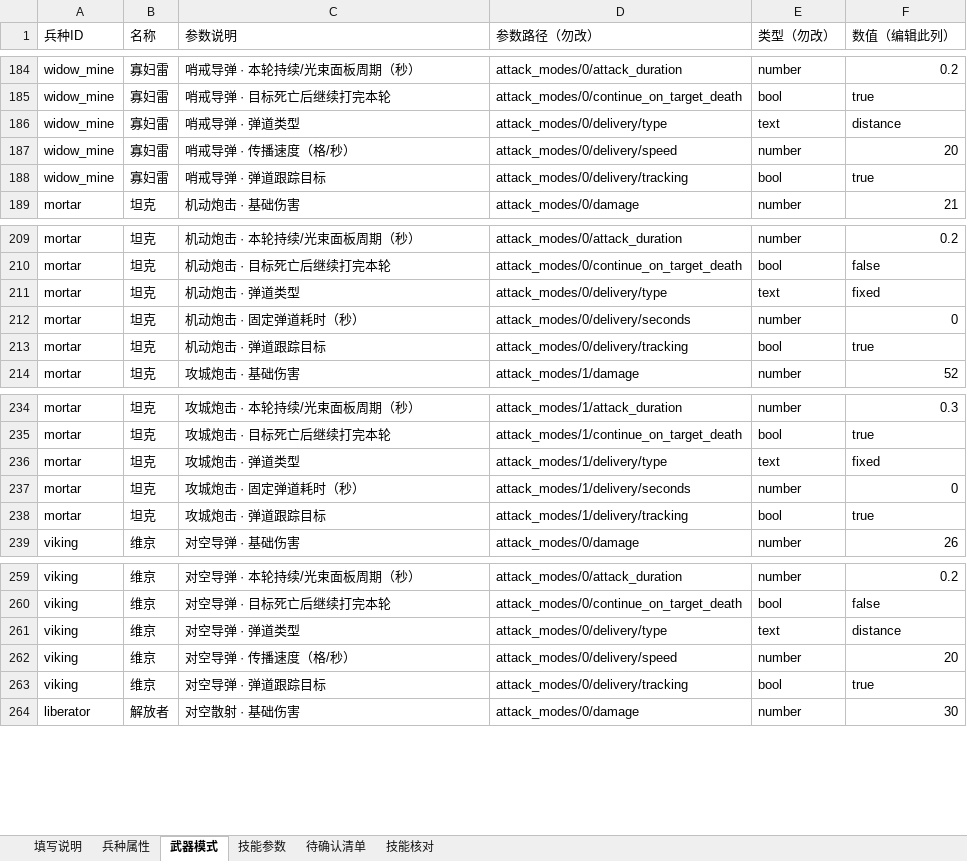
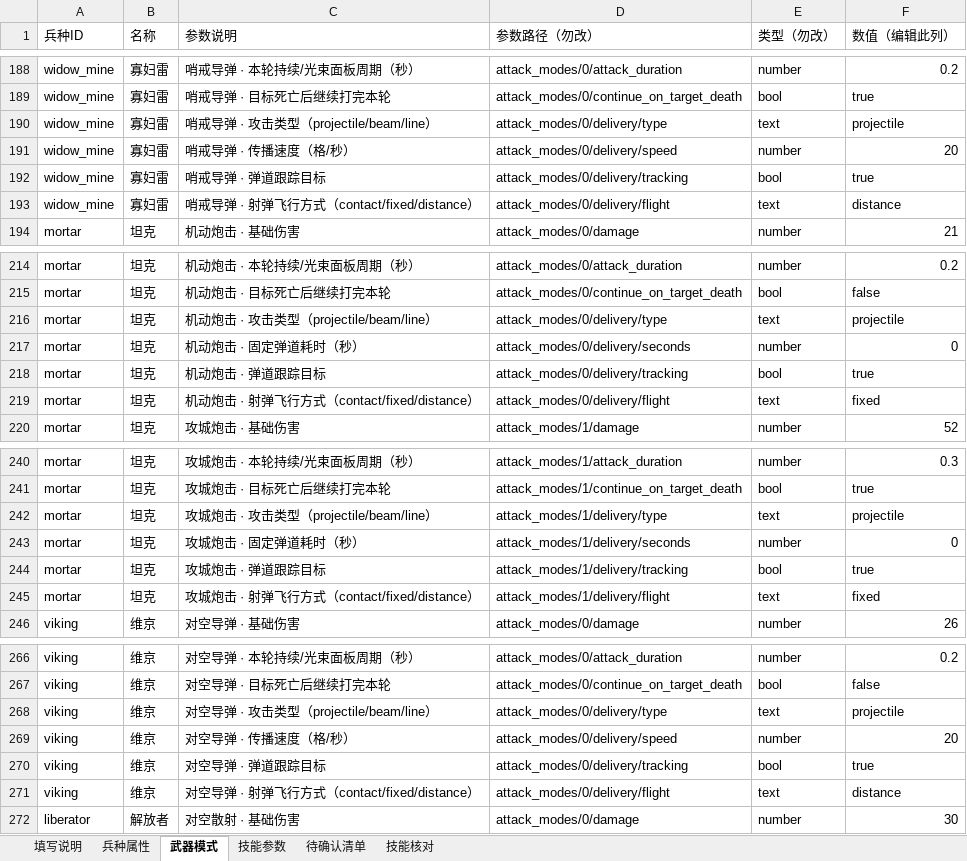
Before and after one commit to Pickher/FightParty, an Excel workbook: data/units/兵种配置.xlsx, sheet 武器模式, drawn as a sheet; only a part is shown, gaps mark what is left out; values as stored, in another font and other column widths than the file's, no cell formats; addresses are those after the commit; the diff covers the shown part only; the diff names each change by its address in the sheet, - before the commit and + after, or states it on an @@ line.

Commit message:
refactor: abstract projectile beam and line attack behaviors

```diff
--- a/data/units/兵种配置.xlsx (sheet 武器模式)
+++ b/data/units/兵种配置.xlsx (sheet 武器模式)
-C190 (参数说明): 哨戒导弹 · 弹道类型
+C190 (参数说明): 哨戒导弹 · 攻击类型（projectile/beam/line）
-F190 (数值（编辑此列）): distance
+F190 (数值（编辑此列）): projectile
+row 193: widow_mine | 寡妇雷 | 哨戒导弹 · 射弹飞行方式（contact/fixed/distance） | attack_modes/0/delivery/flight | text | distance
-C216 (参数说明): 机动炮击 · 弹道类型
+C216 (参数说明): 机动炮击 · 攻击类型（projectile/beam/line）
-F216 (数值（编辑此列）): fixed
+F216 (数值（编辑此列）): projectile
+row 219: mortar | 坦克 | 机动炮击 · 射弹飞行方式（contact/fixed/distance） | attack_modes/0/delivery/flight | text | fixed
-C242 (参数说明): 攻城炮击 · 弹道类型
+C242 (参数说明): 攻城炮击 · 攻击类型（projectile/beam/line）
-F242 (数值（编辑此列）): fixed
+F242 (数值（编辑此列）): projectile
+row 245: mortar | 坦克 | 攻城炮击 · 射弹飞行方式（contact/fixed/distance） | attack_modes/1/delivery/flight | text | fixed
-C268 (参数说明): 对空导弹 · 弹道类型
+C268 (参数说明): 对空导弹 · 攻击类型（projectile/beam/line）
-F268 (数值（编辑此列）): distance
+F268 (数值（编辑此列）): projectile
+row 271: viking | 维京 | 对空导弹 · 射弹飞行方式（contact/fixed/distance） | attack_modes/0/delivery/flight | text | distance
```
Also changed, not shown: 46 added rows and 102 edited cells elsewhere in this sheet, sheet 填写说明, cell formats, 28 other files.
